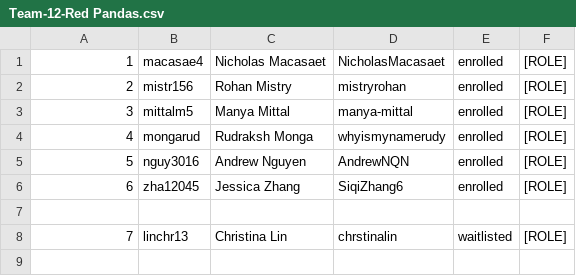
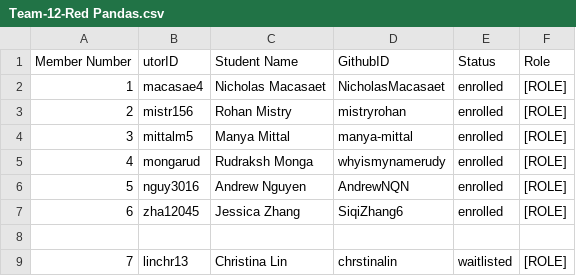
Before and after one commit to csc301-2023-fall/project-12-unicef-m, a CSV file: deliverables/team/Team-12-Red Pandas.csv, drawn as a sheet; the diff names each change by its address in the sheet, - before the commit and + after, or states it on an @@ line.

Commit message:
Update Team-12-Red Pandas.csv

```diff
--- a/deliverables/team/Team-12-Red Pandas.csv
+++ b/deliverables/team/Team-12-Red Pandas.csv
+row 1: Member Number | utorID | Student Name | GithubID | Status | Role
```
